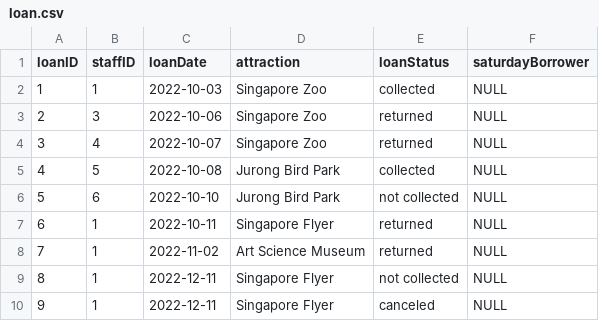
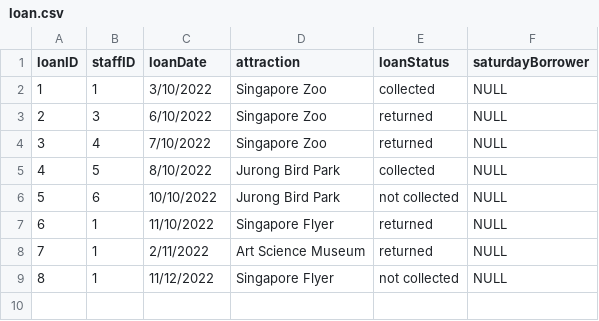
Before and after one commit to nataliechua/corporate-pass-booking-system, a CSV file: oop_database/loan.csv, drawn as a sheet.

Commit message:
update loan csv

```diff
--- a/oop_database/loan.csv
+++ b/oop_database/loan.csv
@@ -1,10 +1,9 @@
 loanID,staffID,loanDate,attraction,loanStatus,saturdayBorrower
-1,1,2022-10-03,Singapore Zoo,collected,NULL
-2,3,2022-10-06,Singapore Zoo,returned,NULL
-3,4,2022-10-07,Singapore Zoo,returned,NULL
-4,5,2022-10-08,Jurong Bird Park,collected,NULL
-5,6,2022-10-10,Jurong Bird Park,not collected,NULL
-6,1,2022-10-11,Singapore Flyer,returned,NULL
-7,1,2022-11-02,Art Science Museum,returned,NULL
-8,1,2022-12-11,Singapore Flyer,not collected,NULL
-9,1,2022-12-11,Singapore Flyer,canceled,NULL
+1,1,3/10/2022,Singapore Zoo,collected,NULL
+2,3,6/10/2022,Singapore Zoo,returned,NULL
+3,4,7/10/2022,Singapore Zoo,returned,NULL
+4,5,8/10/2022,Jurong Bird Park,collected,NULL
+5,6,10/10/2022,Jurong Bird Park,not collected,NULL
+6,1,11/10/2022,Singapore Flyer,returned,NULL
+7,1,2/11/2022,Art Science Museum,returned,NULL
+8,1,11/12/2022,Singapore Flyer,not collected,NULL
```
